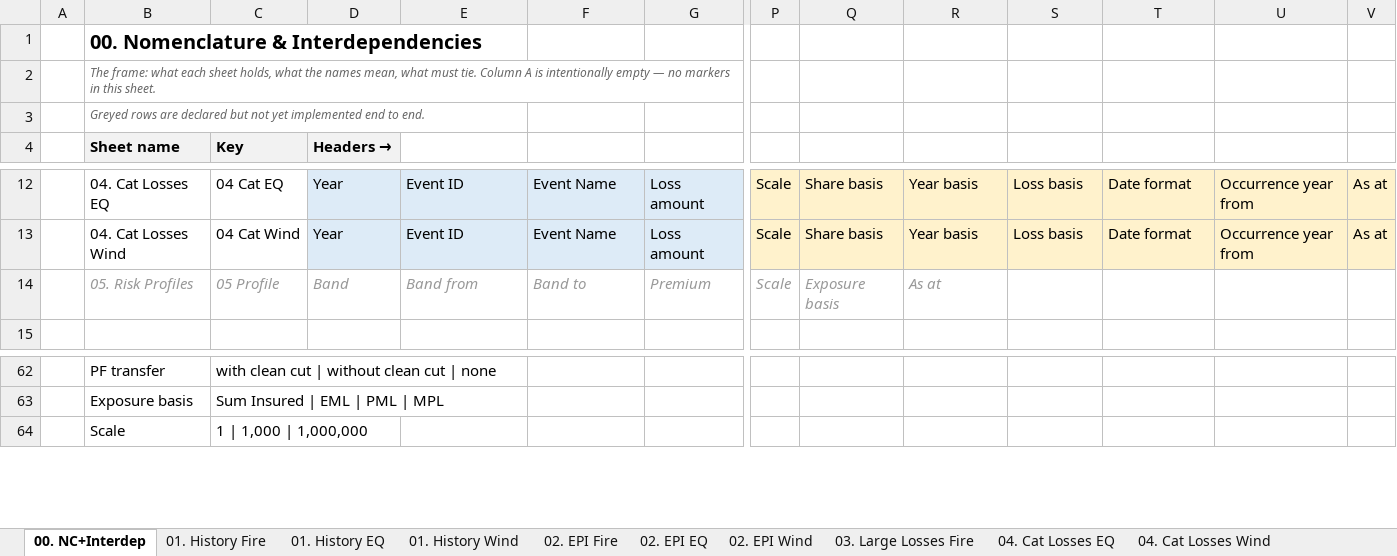
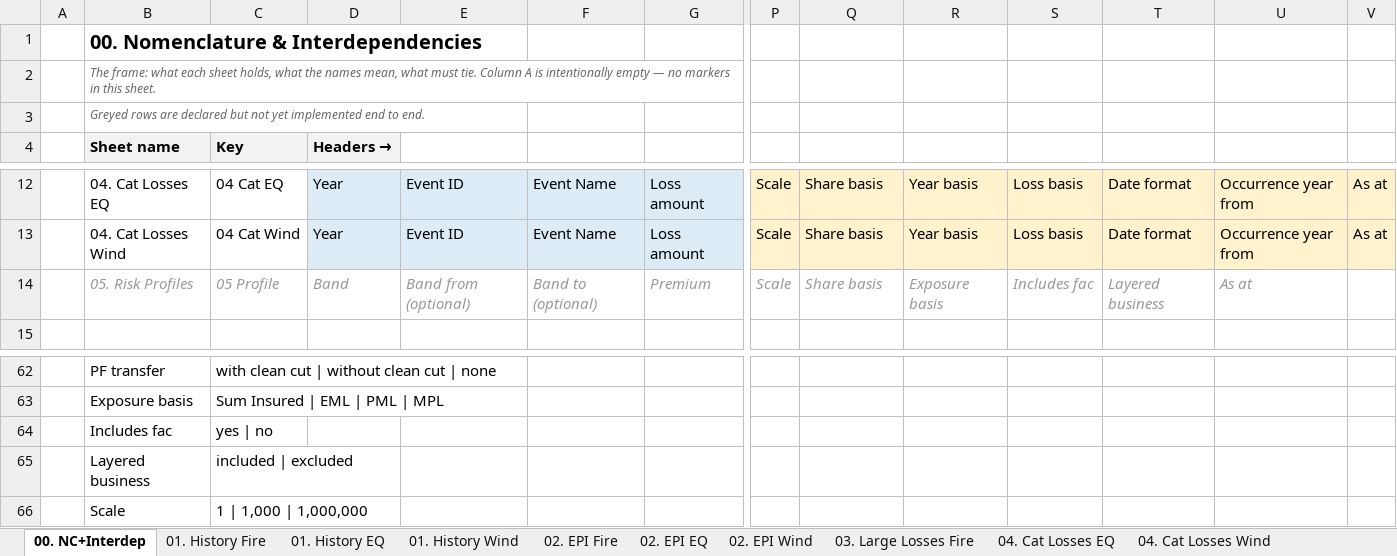
Before and after one commit to kreussito/Data_Transform, an Excel workbook: Intake_FireEQWind_v1.xlsx, sheet 00. NC+Interdep, drawn as a sheet; only a part is shown, gaps mark what is left out; values as stored, in another font and other column widths than the file's, no borders; rows hold the shown columns only; the diff names each change by its address in the sheet, - before the commit and + after, or states it on an @@ line.

```diff
--- a/Intake_FireEQWind_v1.xlsx (sheet 00. NC+Interdep)
+++ b/Intake_FireEQWind_v1.xlsx (sheet 00. NC+Interdep)
-E14: Band from
+E14: Band from (optional)
-F14: Band to
+F14: Band to (optional)
-Q14: Exposure basis
+Q14: Share basis
-R14: As at
+R14: Exposure basis
-S14: (empty)
+S14: Includes fac
-T14: (empty)
+T14: Layered business
-U14: (empty)
+U14: As at
+row 64:  | Includes fac | yes | no
+row 65:  | Layered business | included | excluded
```
Also changed, not shown: Intake_EngineeringCombined_v1.xlsx, Intake_Engineering_v1.xlsx, 5 other files.
